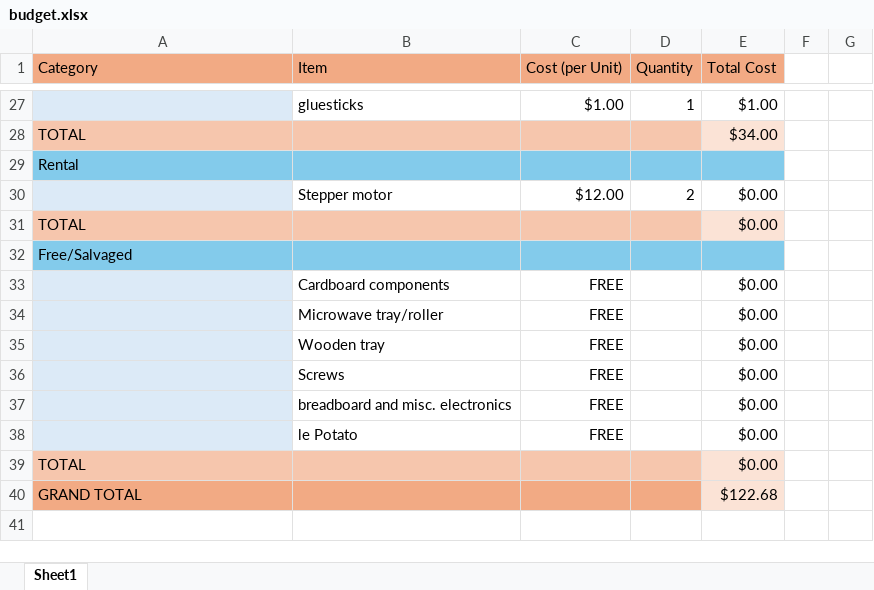
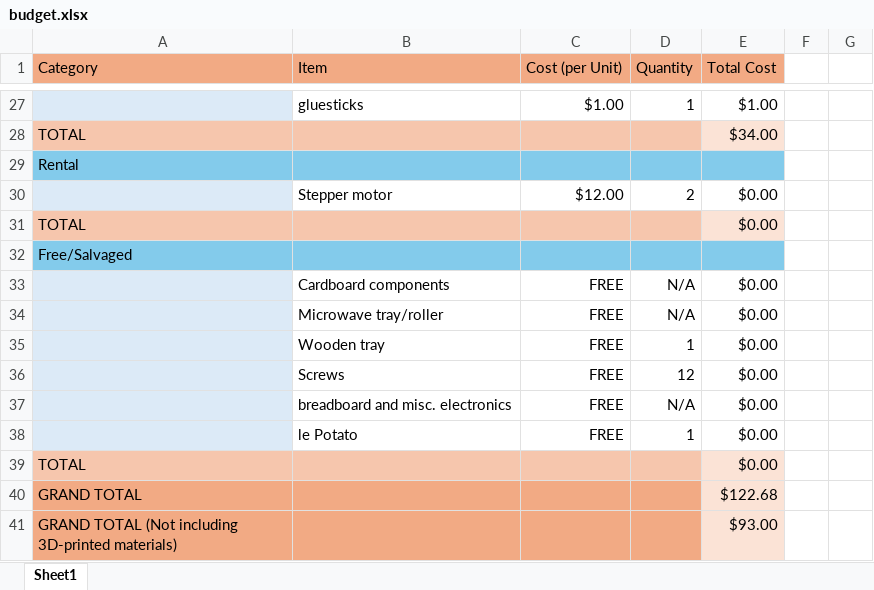
Before and after one commit to GriffinWillin/C.A.K.E., an Excel workbook: budget.xlsx, sheet Sheet1, drawn as a sheet; only a part is shown, gaps mark what is left out; values as stored, in another font and other column widths than the file's, no borders; the diff names each change by its address in the sheet, - before the commit and + after, or states it on an @@ line.

```diff
--- a/budget.xlsx (sheet Sheet1)
+++ b/budget.xlsx (sheet Sheet1)
-D33:D34 (Quantity): (empty)
+D33:D34 (Quantity): N/A
-D35 (Quantity): (empty)
+D35 (Quantity): 1
-D36 (Quantity): (empty)
+D36 (Quantity): 12
-D37 (Quantity): (empty)
+D37 (Quantity): N/A
-D38 (Quantity): (empty)
+D38 (Quantity): 1
+row 41: GRAND TOTAL (Not including 3D-printed materials) |  |  |  | $93.00
```
Also changed, not shown: 37 other files.
